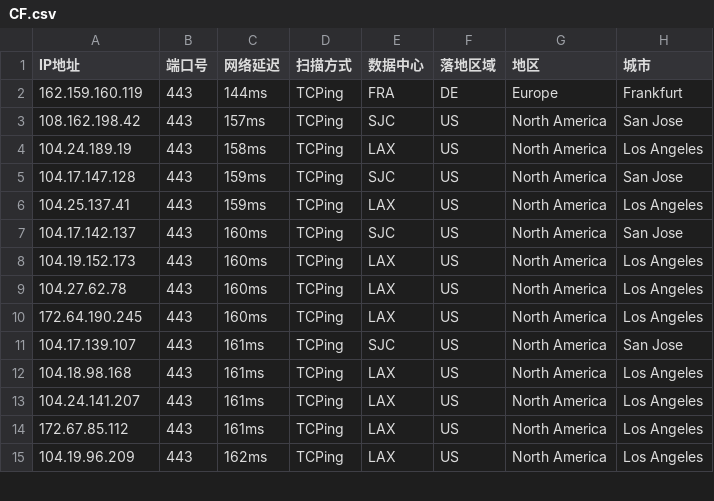
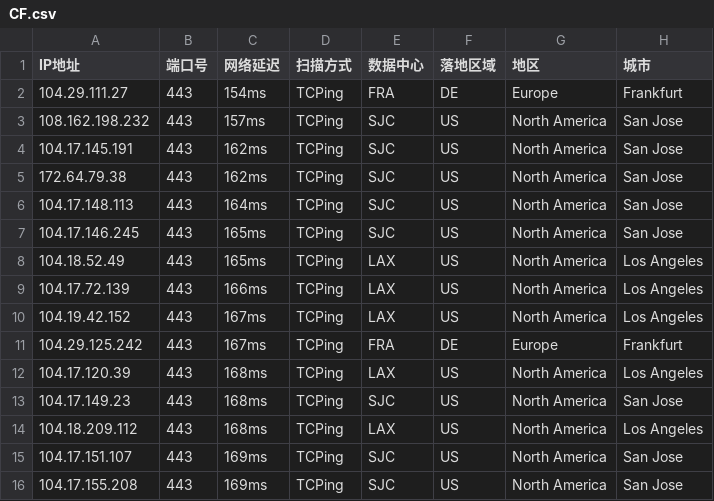
Before and after one commit to aihddelyy/Cloudflare_ips, a CSV file: CF.csv, drawn as a sheet; only a part is shown; the diff covers the shown part only.

Commit message:
chore: update CF IP list (2026-11-21 22:39:05 +0800)
csv: CF.csv SG.csv US.csv txt: SG.txt TOPIP.txt US.txt

```diff
--- a/CF.csv
+++ b/CF.csv
@@ -1,15 +1,16 @@
 IP地址,端口号,网络延迟,扫描方式,数据中心,落地区域,地区,城市
-162.159.160.119,443,144ms,TCPing,FRA,DE,Europe,Frankfurt
-108.162.198.42,443,157ms,TCPing,SJC,US,North America,San Jose
-104.24.189.19,443,158ms,TCPing,LAX,US,North America,Los Angeles
-104.17.147.128,443,159ms,TCPing,SJC,US,North America,San Jose
-104.25.137.41,443,159ms,TCPing,LAX,US,North America,Los Angeles
-104.17.142.137,443,160ms,TCPing,SJC,US,North America,San Jose
-104.19.152.173,443,160ms,TCPing,LAX,US,North America,Los Angeles
-104.27.62.78,443,160ms,TCPing,LAX,US,North America,Los Angeles
-172.64.190.245,443,160ms,TCPing,LAX,US,North America,Los Angeles
-104.17.139.107,443,161ms,TCPing,SJC,US,North America,San Jose
-104.18.98.168,443,161ms,TCPing,LAX,US,North America,Los Angeles
-104.24.141.207,443,161ms,TCPing,LAX,US,North America,Los Angeles
-172.67.85.112,443,161ms,TCPing,LAX,US,North America,Los Angeles
-104.19.96.209,443,162ms,TCPing,LAX,US,North America,Los Angeles
+104.29.111.27,443,154ms,TCPing,FRA,DE,Europe,Frankfurt
+108.162.198.232,443,157ms,TCPing,SJC,US,North America,San Jose
+104.17.145.191,443,162ms,TCPing,SJC,US,North America,San Jose
+172.64.79.38,443,162ms,TCPing,SJC,US,North America,San Jose
+104.17.148.113,443,164ms,TCPing,SJC,US,North America,San Jose
+104.17.146.245,443,165ms,TCPing,SJC,US,North America,San Jose
+104.18.52.49,443,165ms,TCPing,LAX,US,North America,Los Angeles
+104.17.72.139,443,166ms,TCPing,LAX,US,North America,Los Angeles
+104.19.42.152,443,167ms,TCPing,LAX,US,North America,Los Angeles
+104.29.125.242,443,167ms,TCPing,FRA,DE,Europe,Frankfurt
+104.17.120.39,443,168ms,TCPing,LAX,US,North America,Los Angeles
+104.17.149.23,443,168ms,TCPing,SJC,US,North America,San Jose
+104.18.209.112,443,168ms,TCPing,LAX,US,North America,Los Angeles
+104.17.151.107,443,169ms,TCPing,SJC,US,North America,San Jose
+104.17.155.208,443,169ms,TCPing,SJC,US,North America,San Jose
```
Also changed, not shown: 4 added rows, 5 removed rows and 44 edited cells elsewhere in this file, 5 other files.
